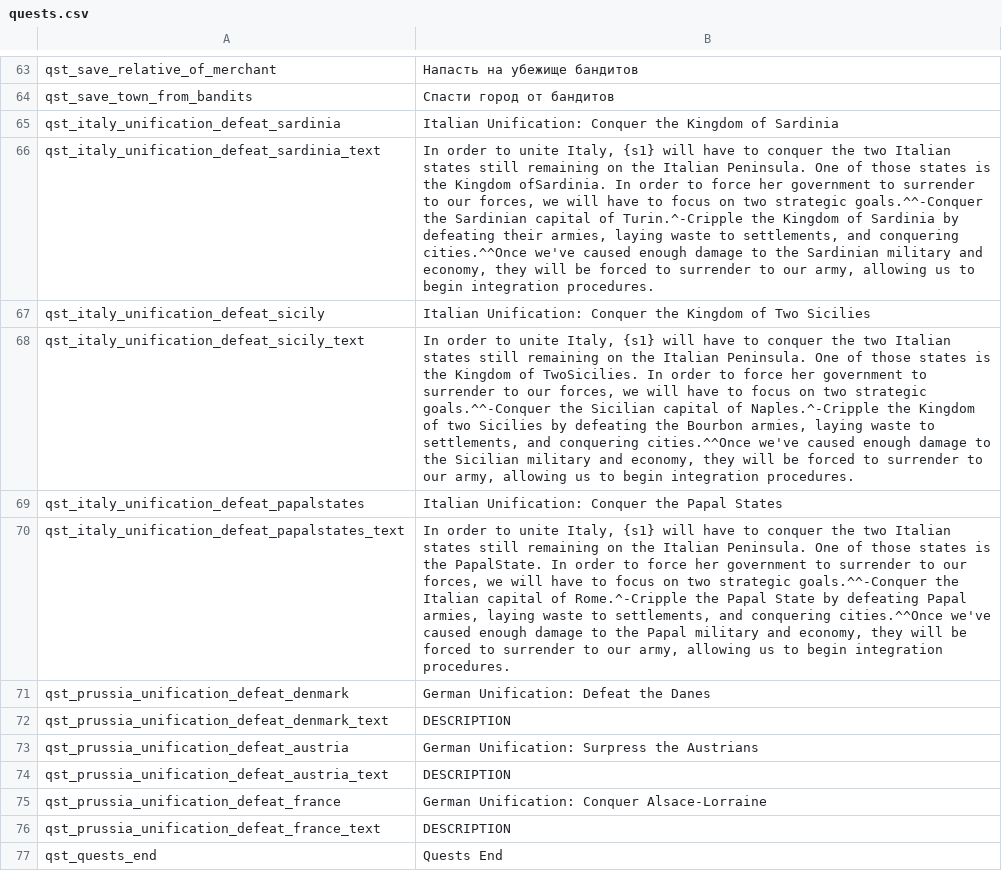
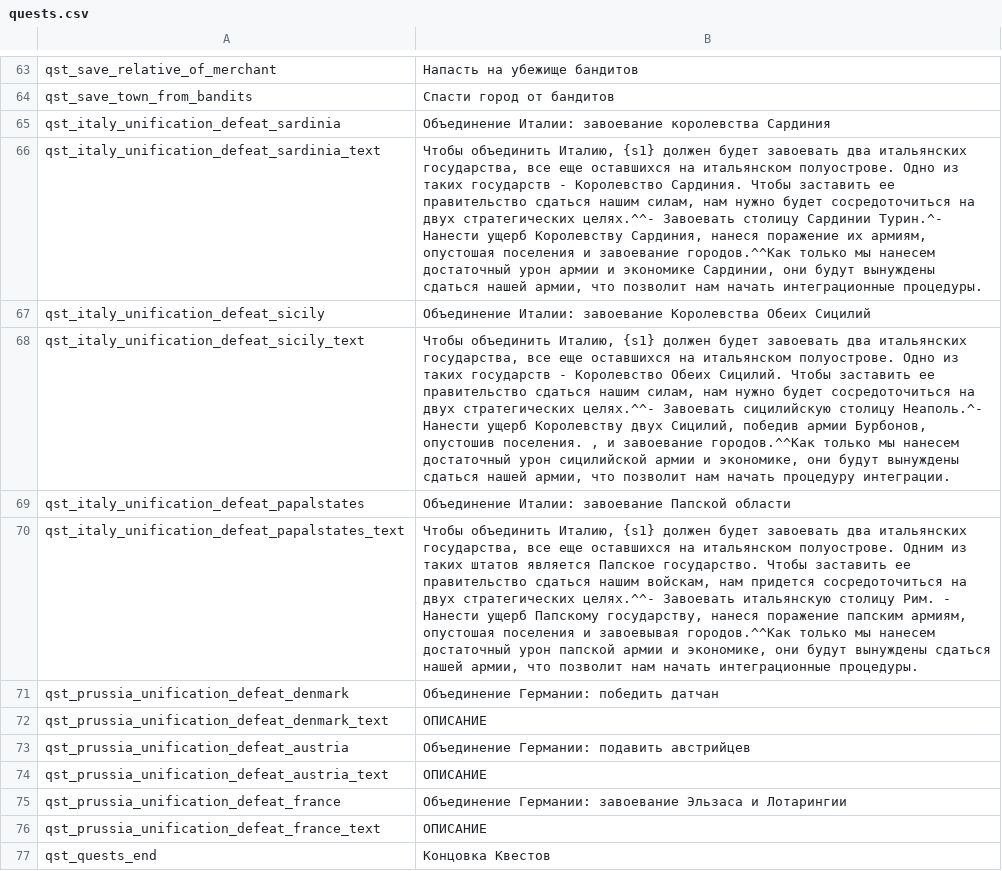
Before and after one commit to EldarFara/BetweenEmpires, a CSV file: languages/ru/quests.csv, drawn as a sheet; only a part is shown, gaps mark what is left out; the diff names each change by its address in the sheet, - before the commit and + after, or states it on an @@ line.

Commit message:
Update quests.csv

```diff
--- a/languages/ru/quests.csv
+++ b/languages/ru/quests.csv
-B65: Italian Unification: Conquer the Kingdom of Sardinia
+B65: Объединение Италии: завоевание королевства Сардиния
-B66: In order to unite Italy, {s1} will have to conquer the two Italian states still remaining on the Italian Peninsula. One of those states is the Kingdom ofSardinia. In order to force her government to surrender to our forces, we will have to focus on two strategic goals.^^-Conquer the Sardinian capital of Turin.^-Cripple the Kingdom of Sardinia by defeating their armies, laying waste to settlements, and conquering cities.^^Once we've caused enough damage to the Sardinian military and economy, they will be forced to surrender to our army, allowing us to begin integration procedures.
+B66: Чтобы объединить Италию, {s1} должен будет завоевать два итальянских государства, все еще оставшихся на итальянском полуострове. Одно из таких государств - Королевство Сардиния. Чтобы заставить ее правительство сдаться нашим силам, нам нужно будет сосредоточиться на двух стратегических целях.^^- Завоевать столицу Сардинии Турин.^- Нанести ущерб Королевству Сардиния, нанеся поражение их армиям, опустошая поселения и завоевание городов.^^Как только мы нанесем достаточный урон армии и экономике Сардинии, они будут вынуждены сдаться нашей армии, что позволит нам начать интеграционные процедуры.
-B67: Italian Unification: Conquer the Kingdom of Two Sicilies
+B67: Объединение Италии: завоевание Королевства Обеих Сицилий
-B68: In order to unite Italy, {s1} will have to conquer the two Italian states still remaining on the Italian Peninsula. One of those states is the Kingdom of TwoSicilies. In order to force her government to surrender to our forces, we will have to focus on two strategic goals.^^-Conquer the Sicilian capital of Naples.^-Cripple the Kingdom of two Sicilies by defeating the Bourbon armies, laying waste to settlements, and conquering cities.^^Once we've caused enough damage to the Sicilian military and economy, they will be forced to surrender to our army, allowing us to begin integration procedures.
+B68: Чтобы объединить Италию, {s1} должен будет завоевать два итальянских государства, все еще оставшихся на итальянском полуострове. Одно из таких государств - Королевство Обеих Сицилий. Чтобы заставить ее правительство сдаться нашим силам, нам нужно будет сосредоточиться на двух стратегических целях.^^- Завоевать сицилийскую столицу Неаполь.^- Нанести ущерб Королевству двух Сицилий, победив армии Бурбонов, опустошив поселения. , и завоевание городов.^^Как только мы нанесем достаточный урон сицилийской армии и экономике, они будут вынуждены сдаться нашей армии, что позволит нам начать процедуру интеграции.
-B69: Italian Unification: Conquer the Papal States
+B69: Объединение Италии: завоевание Папской области
-B70: In order to unite Italy, {s1} will have to conquer the two Italian states still remaining on the Italian Peninsula. One of those states is the PapalState. In order to force her government to surrender to our forces, we will have to focus on two strategic goals.^^-Conquer the Italian capital of Rome.^-Cripple the Papal State by defeating Papal armies, laying waste to settlements, and conquering cities.^^Once we've caused enough damage to the Papal military and economy, they will be forced to surrender to our army, allowing us to begin integration procedures.
+B70: Чтобы объединить Италию, {s1} должен будет завоевать два итальянских государства, все еще оставшихся на итальянском полуострове. Одним из таких штатов является Папское государство. Чтобы заставить ее правительство сдаться нашим войскам, нам придется сосредоточиться на двух стратегических целях.^^- Завоевать итальянскую столицу Рим. - Нанести ущерб Папскому государству, нанеся поражение папским армиям, опустошая поселения и завоевывая городов.^^Как только мы нанесем достаточный урон папской армии и экономике, они будут вынуждены сдаться нашей армии, что позволит нам начать интеграционные процедуры.
-B71: German Unification: Defeat the Danes
+B71: Объединение Германии: победить датчан
-B72: DESCRIPTION
+B72: ОПИСАНИЕ
-B73: German Unification: Surpress the Austrians
+B73: Объединение Германии: подавить австрийцев
-B74: DESCRIPTION
+B74: ОПИСАНИЕ
-B75: German Unification: Conquer Alsace-Lorraine
+B75: Объединение Германии: завоевание Эльзаса и Лотарингии
-B76: DESCRIPTION
+B76: ОПИСАНИЕ
-B77: Quests End
+B77: Концовка Квестов
```
